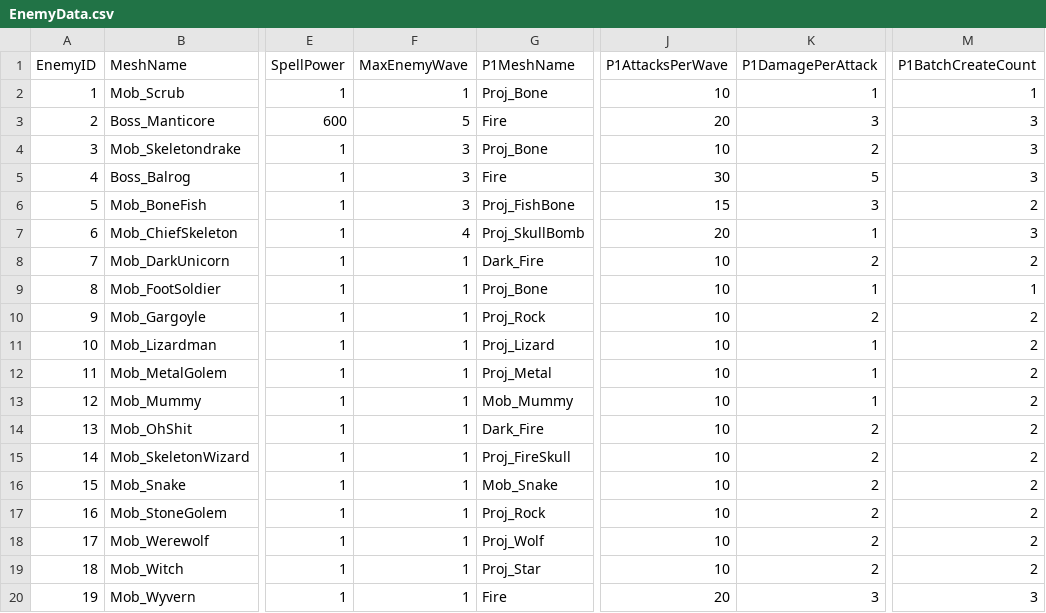
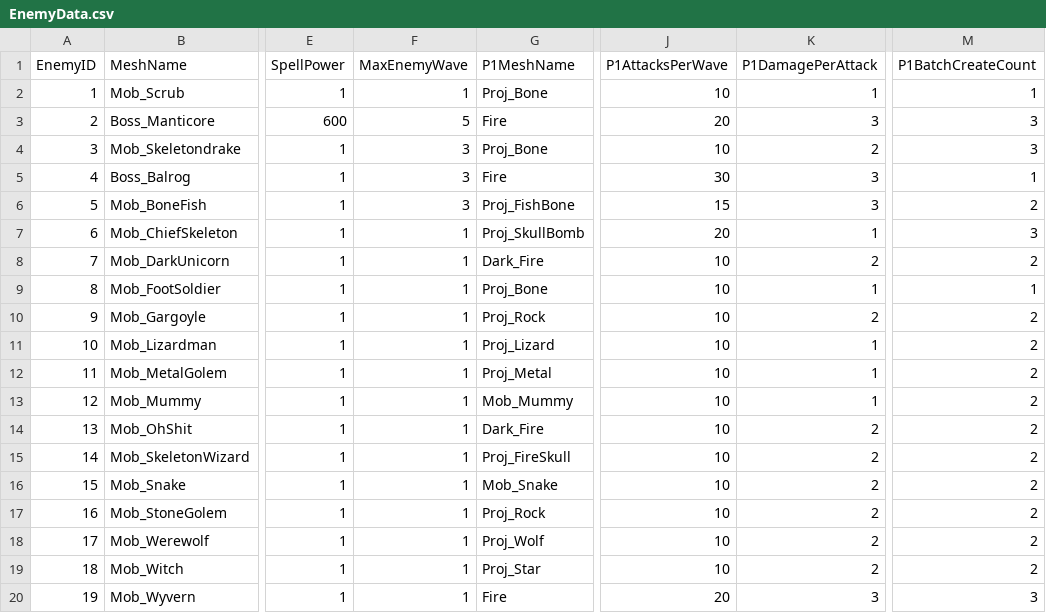
Before and after one commit to HalcionCyanide/SP3_T14N, a CSV file: Base/DrivenFiles/EnemyData.csv, drawn as a sheet; only a part is shown, gaps mark what is left out; the diff names each change by its address in the sheet, - before the commit and + after, or states it on an @@ line.

```diff
--- a/Base/DrivenFiles/EnemyData.csv
+++ b/Base/DrivenFiles/EnemyData.csv
-K5 (P1DamagePerAttack): 5
+K5 (P1DamagePerAttack): 3
-M5 (P1BatchCreateCount): 3
+M5 (P1BatchCreateCount): 1
-F7 (MaxEnemyWave): 4
+F7 (MaxEnemyWave): 1
```
Also changed, not shown: 1 other file.
